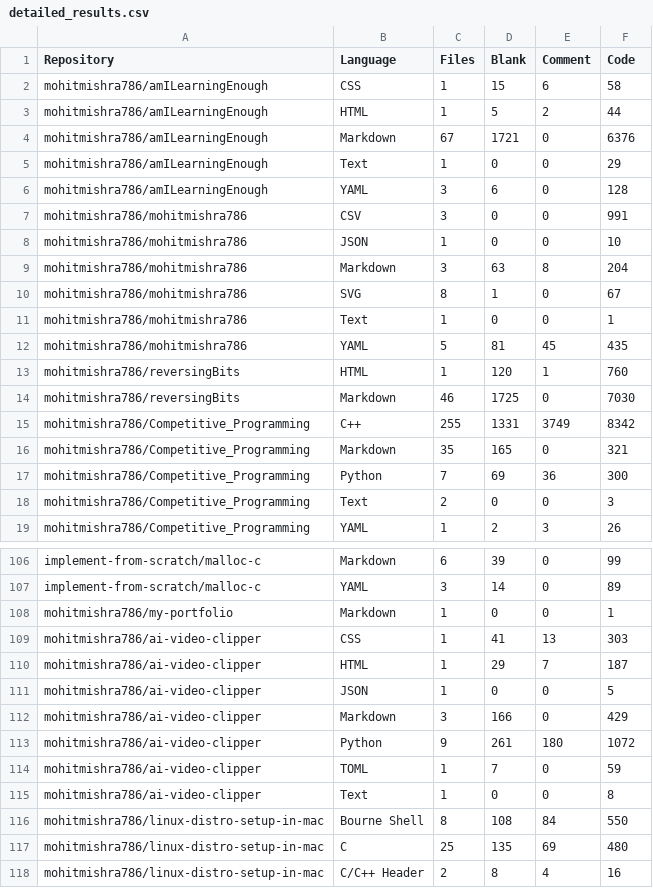
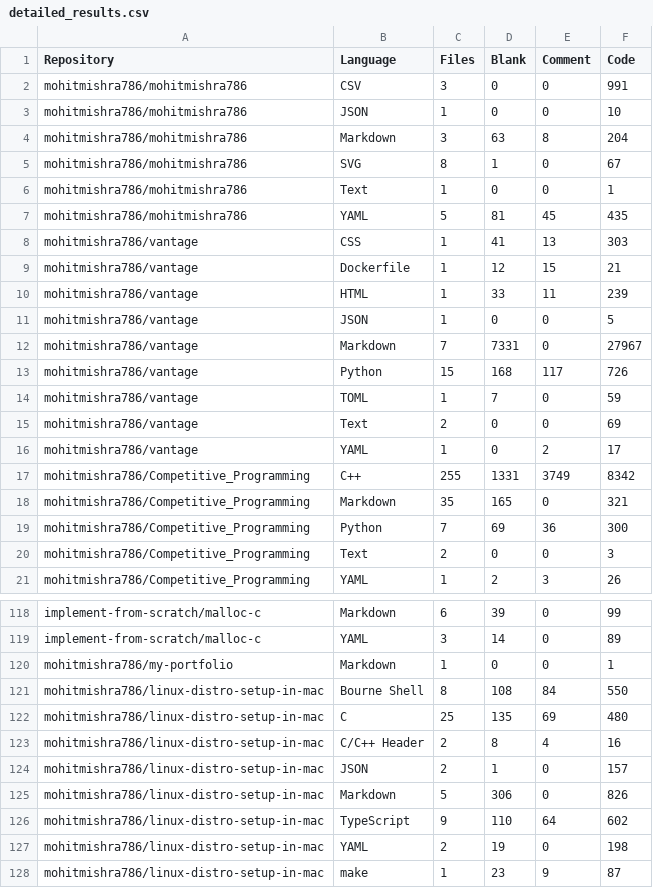
Before and after one commit to mohitmishra786/mohitmishra786, a CSV file: loc_results/detailed_results.csv, drawn as a sheet; only a part is shown, gaps mark what is left out; the shorter side is filled out with more unchanged rows; the diff covers the shown part only.

```diff
--- a/loc_results/detailed_results.csv
+++ b/loc_results/detailed_results.csv
@@ -1,7 +1,2 @@
 Repository,Language,Files,Blank,Comment,Code
-mohitmishra786/amILearningEnough,CSS,1,15,6,58
-mohitmishra786/amILearningEnough,HTML,1,5,2,44
-mohitmishra786/amILearningEnough,Markdown,67,1721,0,6376
-mohitmishra786/amILearningEnough,Text,1,0,0,29
-mohitmishra786/amILearningEnough,YAML,3,6,0,128
 mohitmishra786/mohitmishra786,CSV,3,0,0,991
@@ -12,4 +7,11 @@ mohitmishra786/mohitmishra786,Text,1,0,0,1
 mohitmishra786/mohitmishra786,YAML,5,81,45,435
-mohitmishra786/reversingBits,HTML,1,120,1,760
-mohitmishra786/reversingBits,Markdown,46,1725,0,7030
+mohitmishra786/vantage,CSS,1,41,13,303
+mohitmishra786/vantage,Dockerfile,1,12,15,21
+mohitmishra786/vantage,HTML,1,33,11,239
+mohitmishra786/vantage,JSON,1,0,0,5
+mohitmishra786/vantage,Markdown,7,7331,0,27967
+mohitmishra786/vantage,Python,15,168,117,726
+mohitmishra786/vantage,TOML,1,7,0,59
+mohitmishra786/vantage,Text,2,0,0,69
+mohitmishra786/vantage,YAML,1,0,2,17
 mohitmishra786/Competitive_Programming,C++,255,1331,3749,8342
@@ -108,9 +120,2 @@ implement-from-scratch/malloc-c,YAML,3,14,0,89
 mohitmishra786/my-portfolio,Markdown,1,0,0,1
-mohitmishra786/ai-video-clipper,CSS,1,41,13,303
-mohitmishra786/ai-video-clipper,HTML,1,29,7,187
-mohitmishra786/ai-video-clipper,JSON,1,0,0,5
-mohitmishra786/ai-video-clipper,Markdown,3,166,0,429
-mohitmishra786/ai-video-clipper,Python,9,261,180,1072
-mohitmishra786/ai-video-clipper,TOML,1,7,0,59
-mohitmishra786/ai-video-clipper,Text,1,0,0,8
 mohitmishra786/linux-distro-setup-in-mac,Bourne Shell,8,108,84,550
```
Also changed, not shown: 1 added row, 1 removed row and 31 moved rows elsewhere in this file, loc_results/language_summary.csv, loc_results/repo_summary.csv, 4 other files.
